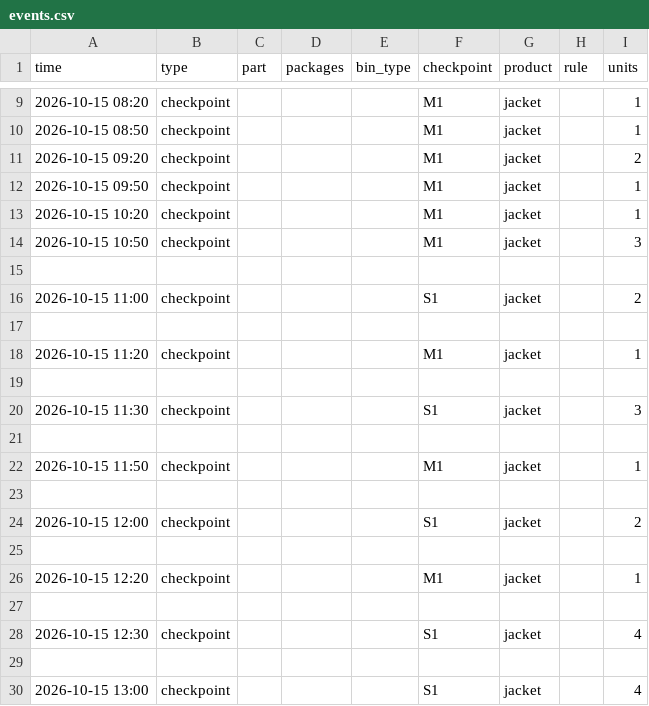
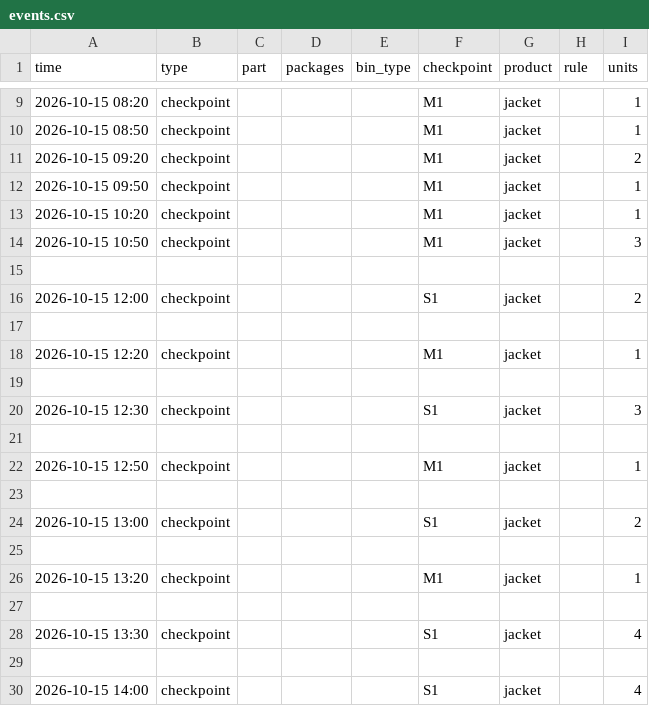
Before and after one commit to thomasWeise/warehouse, a CSV file: examples/instances/jit/01_jit/events.csv, drawn as a sheet; only a part is shown, gaps mark what is left out.

```diff
--- a/examples/instances/jit/01_jit/events.csv
+++ b/examples/instances/jit/01_jit/events.csv
@@ -15,10 +15,2 @@ time;type;part;packages;bin_type;checkpoint;product;rule;units
 
-2026-10-15 11:00;checkpoint;;;;S1;jacket;;2
-
-2026-10-15 11:20;checkpoint;;;;M1;jacket;;1
-
-2026-10-15 11:30;checkpoint;;;;S1;jacket;;3
-
-2026-10-15 11:50;checkpoint;;;;M1;jacket;;1
-
 2026-10-15 12:00;checkpoint;;;;S1;jacket;;2
@@ -27,4 +19,12 @@ time;type;part;packages;bin_type;checkpoint;product;rule;units
 
-2026-10-15 12:30;checkpoint;;;;S1;jacket;;4
+2026-10-15 12:30;checkpoint;;;;S1;jacket;;3
 
-2026-10-15 13:00;checkpoint;;;;S1;jacket;;4
+2026-10-15 12:50;checkpoint;;;;M1;jacket;;1
+
+2026-10-15 13:00;checkpoint;;;;S1;jacket;;2
+
+2026-10-15 13:20;checkpoint;;;;M1;jacket;;1
+
+2026-10-15 13:30;checkpoint;;;;S1;jacket;;4
+
+2026-10-15 14:00;checkpoint;;;;S1;jacket;;4
```
Also changed, not shown: examples/instances/checkpoints/01_checkpoints/events.csv, examples/instances/checkpoints/01_checkpoints/expected_output.csv, 14 other files.
